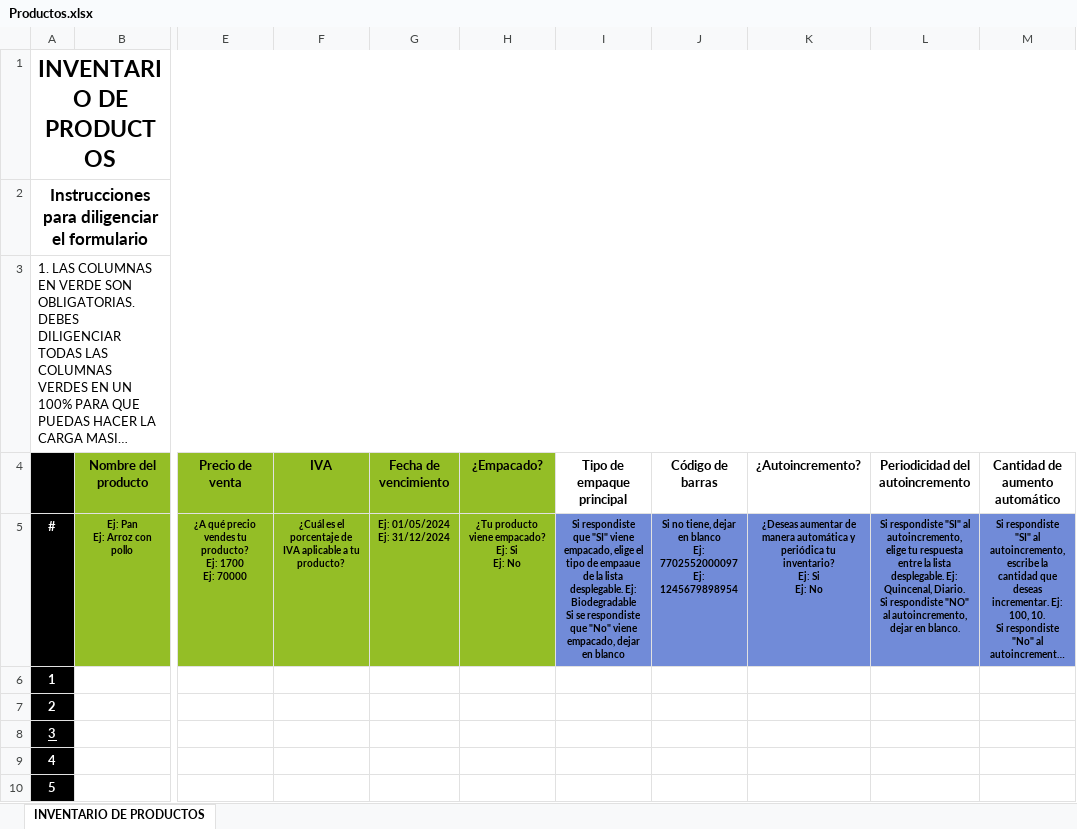
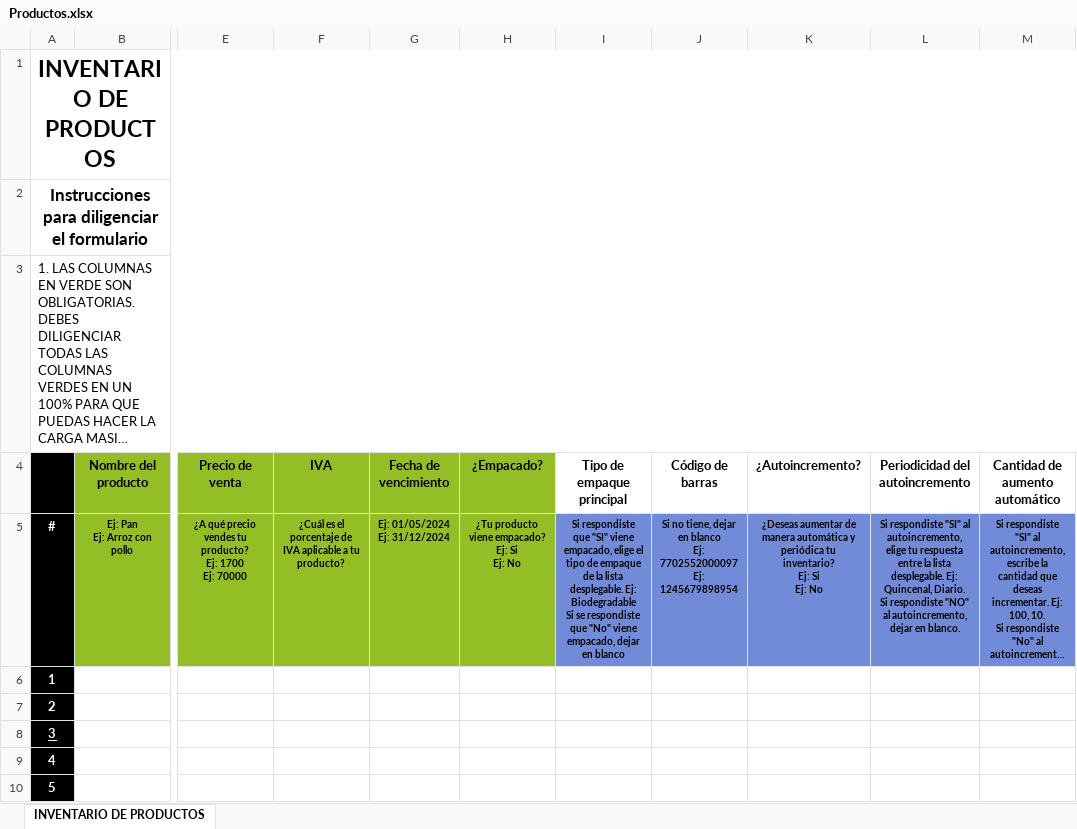
Before and after one commit to hombresostenible/ecopFront-Desarrollo, an Excel workbook: public/DownloadExcels/Productos.xlsx, sheet INVENTARIO DE PRODUCTOS, drawn as a sheet; only a part is shown, gaps mark what is left out; long unchanged cells end in …; values as stored, in another font and other column widths than the file's, no borders; charts and pictures not drawn; the diff names each change by its address in the sheet, - before the commit and + after, or states it on an @@ line.

```diff
--- a/public/DownloadExcels/Productos.xlsx (sheet INVENTARIO DE PRODUCTOS)
+++ b/public/DownloadExcels/Productos.xlsx (sheet INVENTARIO DE PRODUCTOS)
-I5 (Tipo de empaque principal): …tipo de empaaue de la…
+I5 (Tipo de empaque principal): …tipo de empaque de la…
```
Also changed, not shown: public/DownloadExcels/Equipos_Herramientas_y_Maquinaria.xlsx, public/DownloadExcels/Materias_Primas.xlsx, 13 other files.
